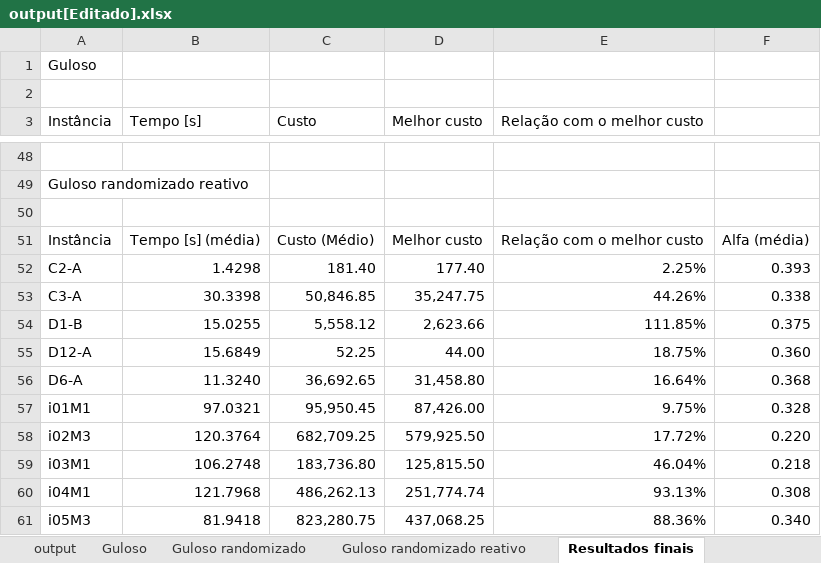
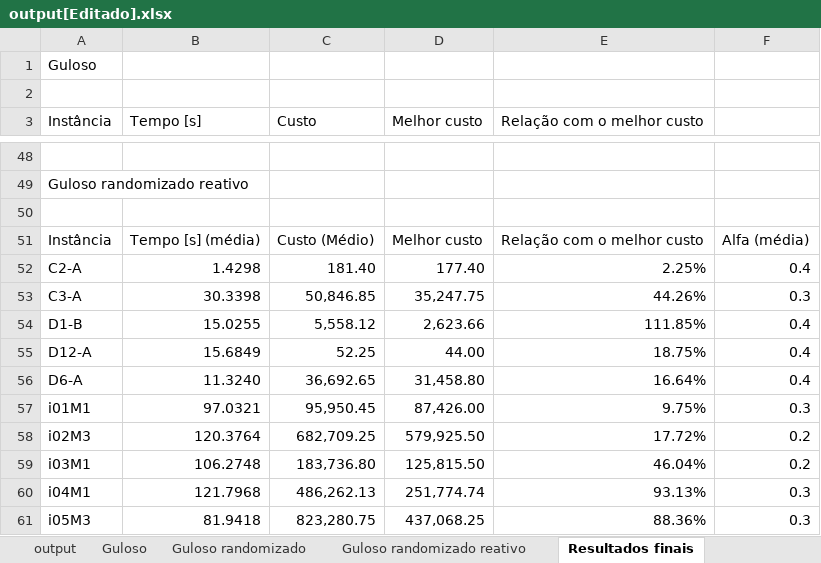
Before and after one commit to patrickAbarbosa/trabalhoGrafos, an Excel workbook: output[Editado].xlsx, sheet Resultados finais, drawn as a sheet; only a part is shown, gaps mark what is left out; values as stored, in another font and other column widths than the file's, no borders; the diff names each change by its address in the sheet, - before the commit and + after, or states it on an @@ line.

Commit message:
output corrigido

```diff
--- a/output[Editado].xlsx (sheet Resultados finais)
+++ b/output[Editado].xlsx (sheet Resultados finais)
-F52: 0.393
+F52: 0.4
-F53: 0.338
+F53: 0.3
-F54: 0.375
+F54: 0.4
-F55: 0.360
+F55: 0.4
-F56: 0.368
+F56: 0.4
-F57: 0.328
+F57: 0.3
-F58: 0.220
+F58: 0.2
-F59: 0.218
+F59: 0.2
-F60: 0.308
+F60: 0.3
-F61: 0.340
+F61: 0.3
```
